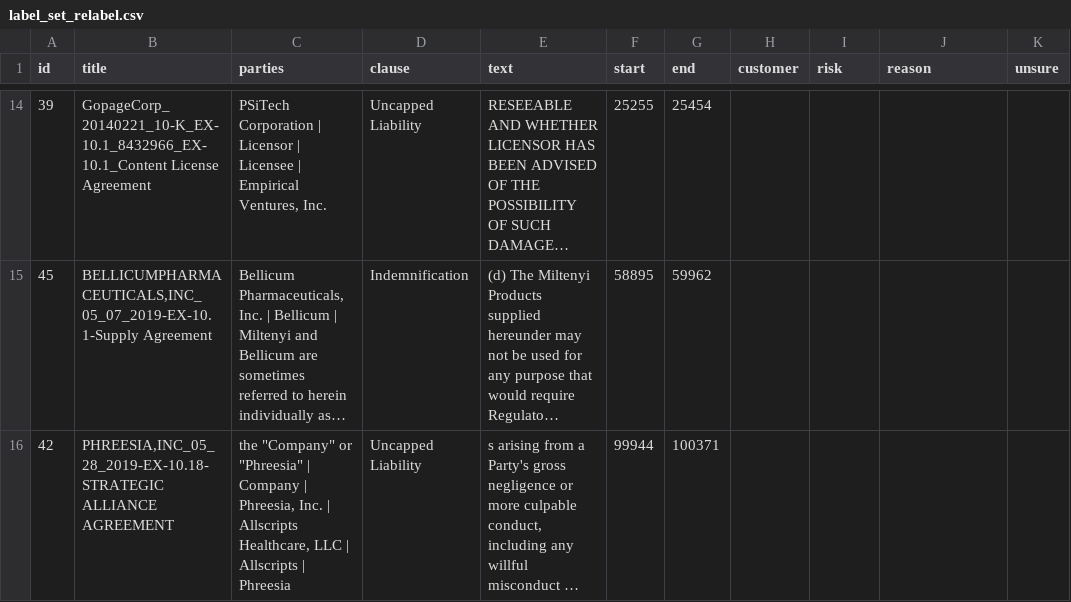
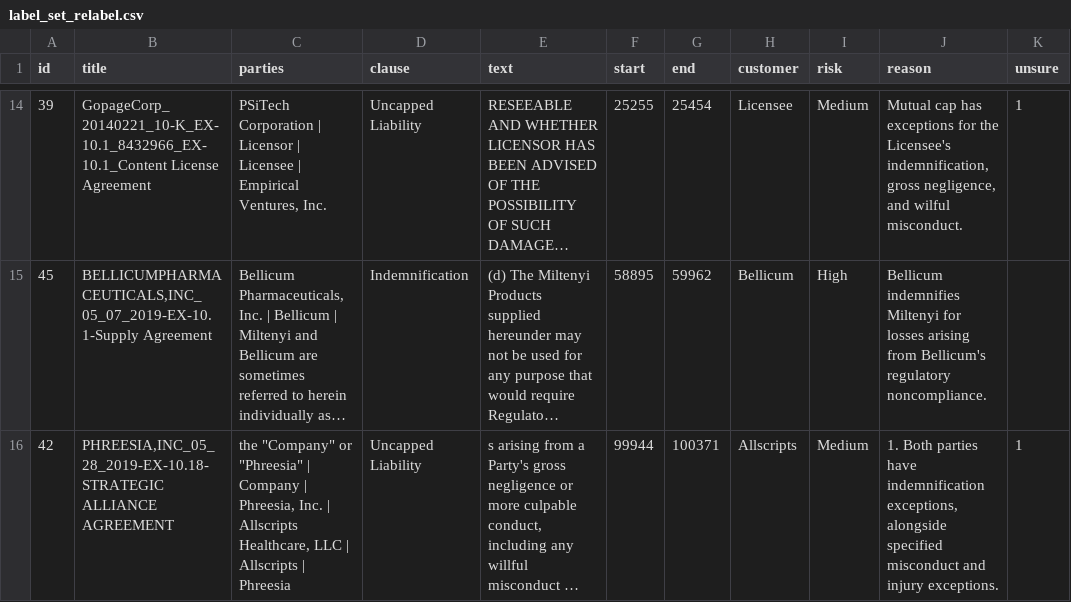
Before and after one commit to khushalcodess/contract-reviewer, a CSV file: eval/label_set_relabel.csv, drawn as a sheet; only a part is shown, gaps mark what is left out; long unchanged cells end in …; the diff covers the shown part only; the diff names each change by its address in the sheet, - before the commit and + after, or states it on an @@ line.

```diff
--- a/eval/label_set_relabel.csv
+++ b/eval/label_set_relabel.csv
-H14 (customer): (empty)
+H14 (customer): Licensee
-I14 (risk): (empty)
+I14 (risk): Medium
-J14 (reason): (empty)
+J14 (reason): Mutual cap has exceptions for the Licensee's indemnification, gross negligence, and wilful misconduct.
-K14 (unsure): (empty)
+K14 (unsure): 1
-H15 (customer): (empty)
+H15 (customer): Bellicum
-I15 (risk): (empty)
+I15 (risk): High
-J15 (reason): (empty)
+J15 (reason): Bellicum indemnifies Miltenyi for losses arising from Bellicum's regulatory noncompliance.
-H16 (customer): (empty)
+H16 (customer): Allscripts
-I16 (risk): (empty)
+I16 (risk): Medium
-J16 (reason): (empty)
+J16 (reason): 1. Both parties have indemnification exceptions, alongside specified misconduct and injury exceptions.
-K16 (unsure): (empty)
+K16 (unsure): 1
```
Also changed, not shown: 45 edited cells elsewhere in this file, 1 other file.
